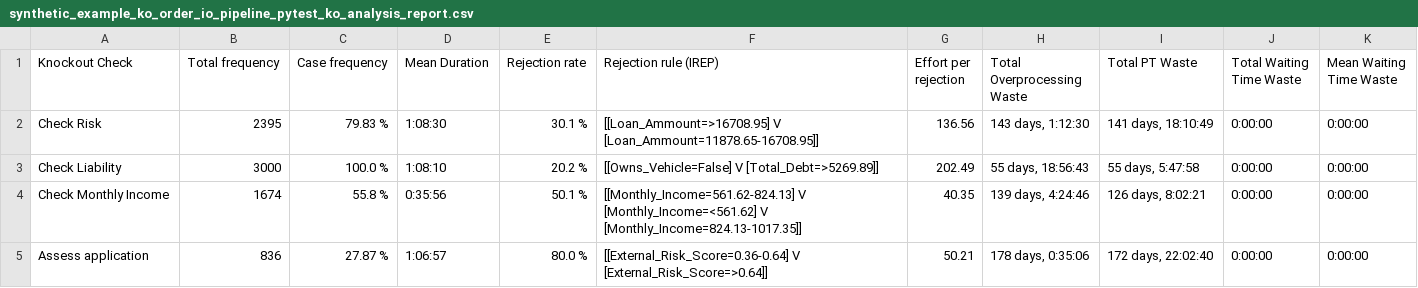
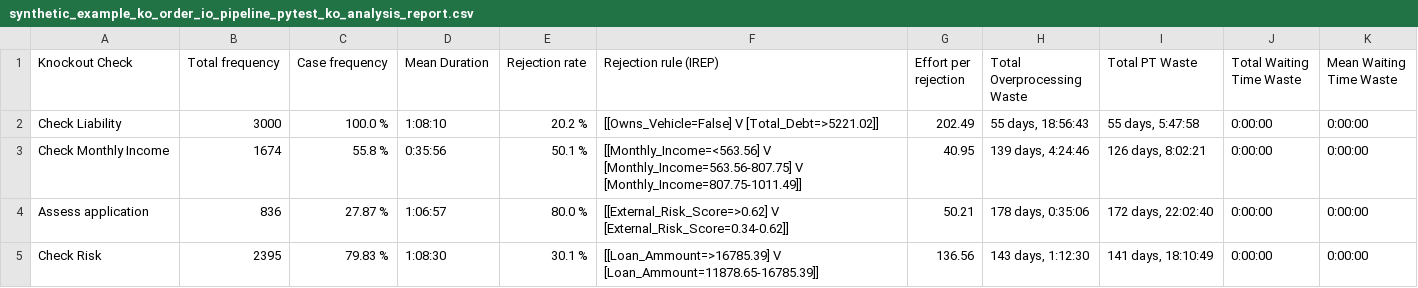
Before and after one commit to AutomatedProcessImprovement/knockouts-optimization, a CSV file: knockout_ios/outputs/synthetic_example_ko_order_io_pipeline_pytest_ko_analysis_report.csv, drawn as a sheet.

```diff
--- a/knockout_ios/outputs/synthetic_example_ko_order_io_pipeline_pytest_ko_analysis_report.csv
+++ b/knockout_ios/outputs/synthetic_example_ko_order_io_pipeline_pytest_ko_analysis_report.csv
@@ -1,5 +1,5 @@
 Knockout Check,Total frequency,Case frequency,Mean Duration,Rejection rate,Rejection rule (IREP),Effort per rejection,Total Overprocessing Waste,Total PT Waste,Total Waiting Time Waste,Mean Waiting Time Waste
-Check Risk,2395,79.83 %,1:08:30,30.1 %,[[Loan_Ammount=>16708.95] V [Loan_Ammount=11878.65-16708.95]],136.56,"143 days, 1:12:30","141 days, 18:10:49",0:00:00,0:00:00
-Check Liability,3000,100.0 %,1:08:10,20.2 %,[[Owns_Vehicle=False] V [Total_Debt=>5269.89]],202.49,"55 days, 18:56:43","55 days, 5:47:58",0:00:00,0:00:00
-Check Monthly Income,1674,55.8 %,0:35:56,50.1 %,[[Monthly_Income=561.62-824.13] V [Monthly_Income=<561.62] V [Monthly_Income=824.13-1017.35]],40.35,"139 days, 4:24:46","126 days, 8:02:21",0:00:00,0:00:00
-Assess application,836,27.87 %,1:06:57,80.0 %,[[External_Risk_Score=0.36-0.64] V [External_Risk_Score=>0.64]],50.21,"178 days, 0:35:06","172 days, 22:02:40",0:00:00,0:00:00
+Check Liability,3000,100.0 %,1:08:10,20.2 %,[[Owns_Vehicle=False] V [Total_Debt=>5221.02]],202.49,"55 days, 18:56:43","55 days, 5:47:58",0:00:00,0:00:00
+Check Monthly Income,1674,55.8 %,0:35:56,50.1 %,[[Monthly_Income=<563.56] V [Monthly_Income=563.56-807.75] V [Monthly_Income=807.75-1011.49]],40.95,"139 days, 4:24:46","126 days, 8:02:21",0:00:00,0:00:00
+Assess application,836,27.87 %,1:06:57,80.0 %,[[External_Risk_Score=>0.62] V [External_Risk_Score=0.34-0.62]],50.21,"178 days, 0:35:06","172 days, 22:02:40",0:00:00,0:00:00
+Check Risk,2395,79.83 %,1:08:30,30.1 %,[[Loan_Ammount=>16785.39] V [Loan_Ammount=11878.65-16785.39]],136.56,"143 days, 1:12:30","141 days, 18:10:49",0:00:00,0:00:00
```
Also changed, not shown: knockout_ios/outputs/real_log_1_ko_analysis_report.csv, knockout_ios/outputs/synthetic_example_ko_order_io_advanced_ko_analysis_report.csv, 8 other files.
